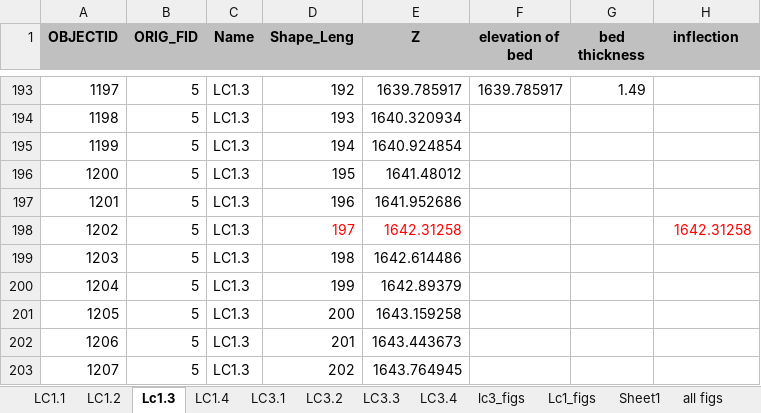
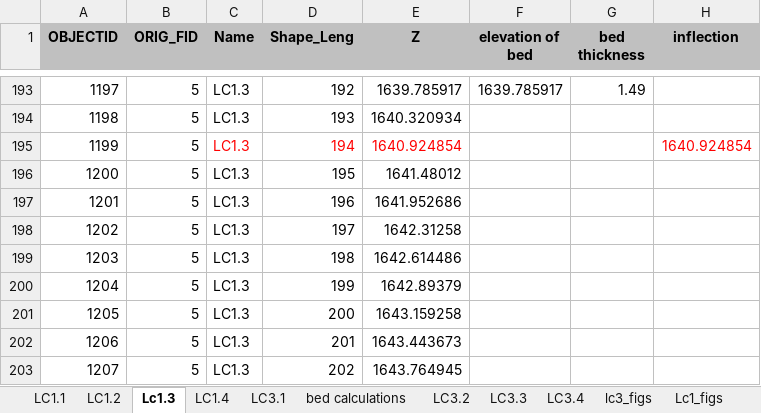
Before and after one commit to y05emite-sam/hillslope-project, an Excel workbook: data/transects_slope_elev_curv_mikey/elevation_all.xlsx, sheet Lc1.3, drawn as a sheet; only a part is shown, gaps mark what is left out; values as stored, in another font and other column widths than the file's, no borders; the diff names each change by its address in the sheet, - before the commit and + after, or states it on an @@ line.

```diff
--- a/data/transects_slope_elev_curv_mikey/elevation_all.xlsx (sheet Lc1.3)
+++ b/data/transects_slope_elev_curv_mikey/elevation_all.xlsx (sheet Lc1.3)
+sheet tab: bed calculations
-C195:E195 text colour: black
+C195:E195 text colour: #FF0000
-H195 (inflection): (empty)
+H195 (inflection): 1640.924854
-D198:E198 text colour: #FF0000
+D198:E198 text colour: black
-H198 (inflection): 1642.31258
+H198 (inflection): (empty)
```
Also changed, not shown: sheet LC3.2, sheet LC1.1, sheet LC3.1, sheet LC1.4, charts or pictures, 30 other files.
